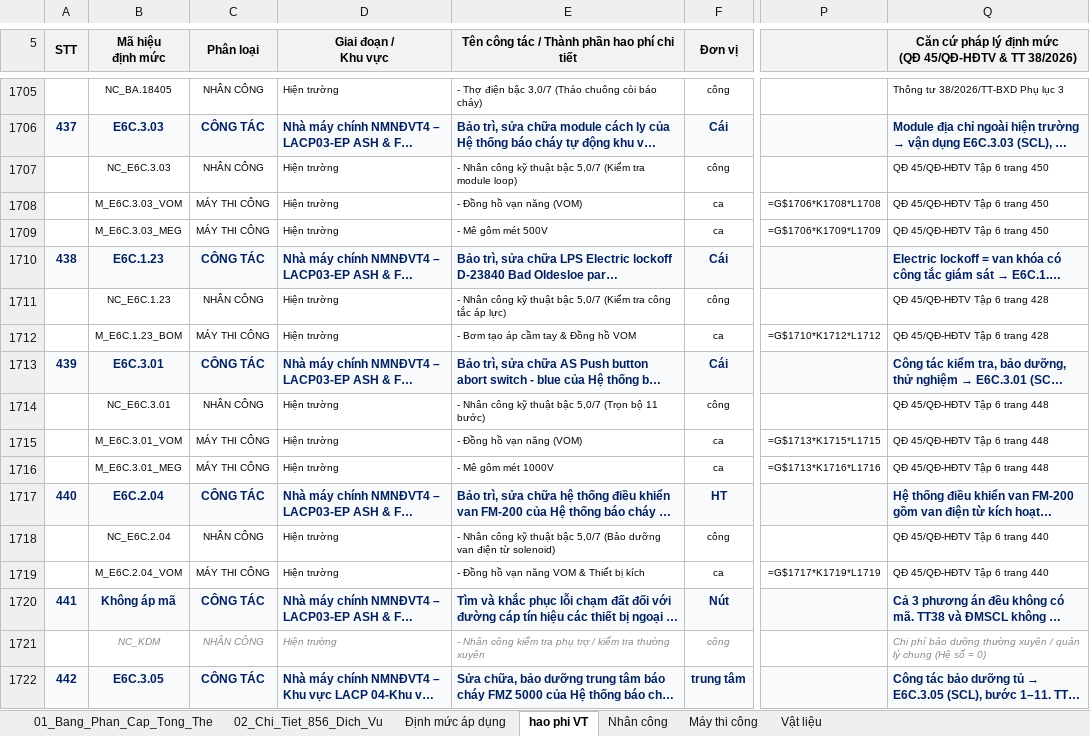
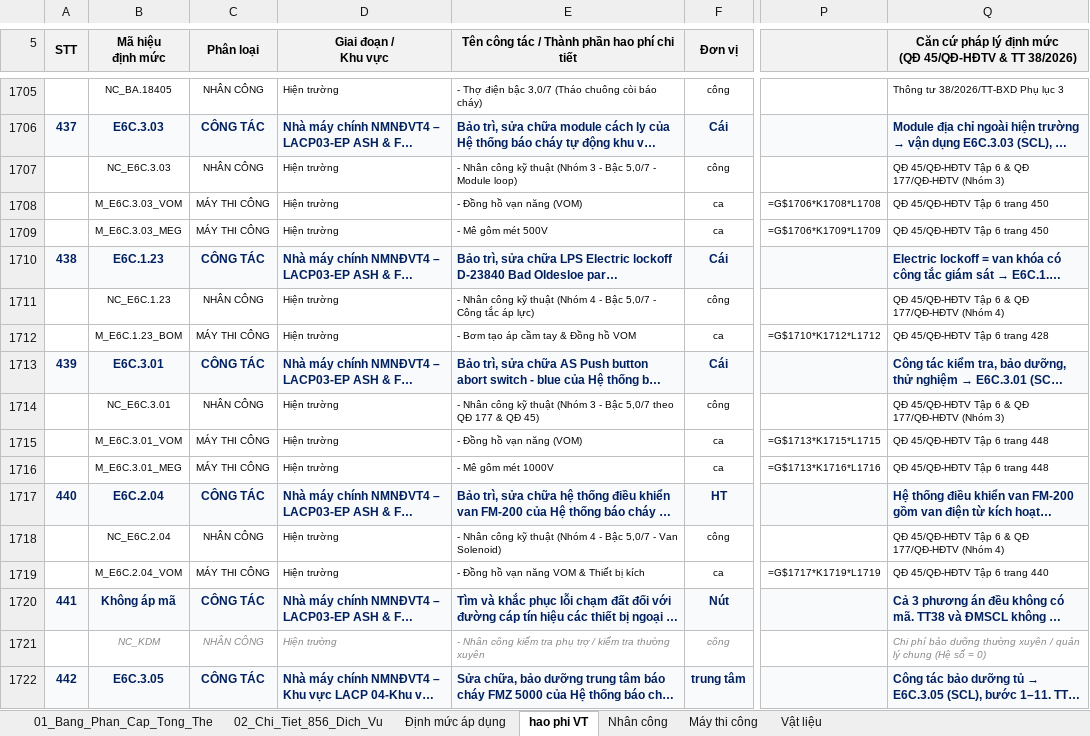
Before and after one commit to nguyenhieuanhspkt/LapDuToanApp, an Excel workbook: BANG_PHAN_TICH_PHAN_CAP_856_DICH_VU_PCCC.xlsx, sheet hao phi VT, drawn as a sheet; only a part is shown, gaps mark what is left out; long unchanged cells end in …; values as stored, in another font and other column widths than the file's, no borders; formulas without a stored value are shown as written; the diff covers the shown part only; the diff names each change by its address in the sheet, - before the commit and + after, or states it on an @@ line.

Commit message:
feat: Cap nhat chuyen doi nhan cong SCL sang nhan cong theo nhom theo QD 177/QD-HDTV va don gia NMNĐ Vinh Tan 4

```diff
--- a/BANG_PHAN_TICH_PHAN_CAP_856_DICH_VU_PCCC.xlsx (sheet hao phi VT)
+++ b/BANG_PHAN_TICH_PHAN_CAP_856_DICH_VU_PCCC.xlsx (sheet hao phi VT)
-E1707: …kỹ thuật bậc 5,0/7 (Kiểm tra module loop)
+E1707: …kỹ thuật (Nhóm 3 - Bậc 5,0/7 - Module loop)
-Q1707: QĐ 45/QĐ-HĐTV Tập 6 trang 450
+Q1707: QĐ 45/QĐ-HĐTV Tập 6 & QĐ 177/QĐ-HĐTV (Nhóm 3)
-E1711: …kỹ thuật bậc 5,0/7 (Kiểm tra công tắc áp…
+E1711: …kỹ thuật (Nhóm 4 - Bậc 5,0/7 - Công tắc áp…
-Q1711: QĐ 45/QĐ-HĐTV Tập 6 trang 428
+Q1711: QĐ 45/QĐ-HĐTV Tập 6 & QĐ 177/QĐ-HĐTV (Nhóm 4)
-E1714: …kỹ thuật bậc 5,0/7 (Trọn bộ 11 bước)
+E1714: …kỹ thuật (Nhóm 3 - Bậc 5,0/7 theo QĐ 177 & QĐ 45)
-Q1714: QĐ 45/QĐ-HĐTV Tập 6 trang 448
+Q1714: QĐ 45/QĐ-HĐTV Tập 6 & QĐ 177/QĐ-HĐTV (Nhóm 3)
-E1718: …kỹ thuật bậc 5,0/7 (Bảo dưỡng van điện từ solenoid)
+E1718: …kỹ thuật (Nhóm 4 - Bậc 5,0/7 - Van Solenoid)
-Q1718: QĐ 45/QĐ-HĐTV Tập 6 trang 440
+Q1718: QĐ 45/QĐ-HĐTV Tập 6 & QĐ 177/QĐ-HĐTV (Nhóm 4)
```
Also changed, not shown: 1192 edited cells elsewhere in this sheet, sheet Nhân công, sheet Định mức áp dụng, 4 other files.
